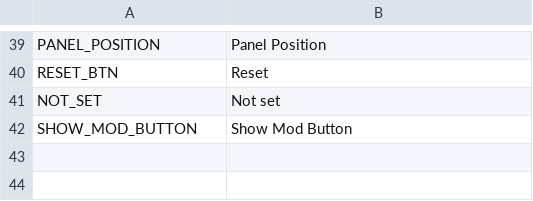
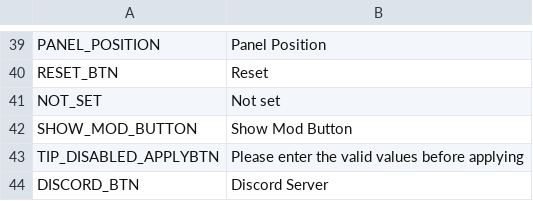
Before and after one commit to neinnew/ADCloudReplacer, a TSV file: Translations/en.tsv, drawn as a sheet; only a part is shown, gaps mark what is left out.

Commit message:
Update source string

```diff
--- a/Translations/en.tsv
+++ b/Translations/en.tsv
@@ -42 +42,3 @@
 "SHOW_MOD_BUTTON"	"Show Mod Button"
+"TIP_DISABLED_APPLYBTN"	"Please enter the valid values before applying"
+"DISCORD_BTN"	"Discord Server"
```
